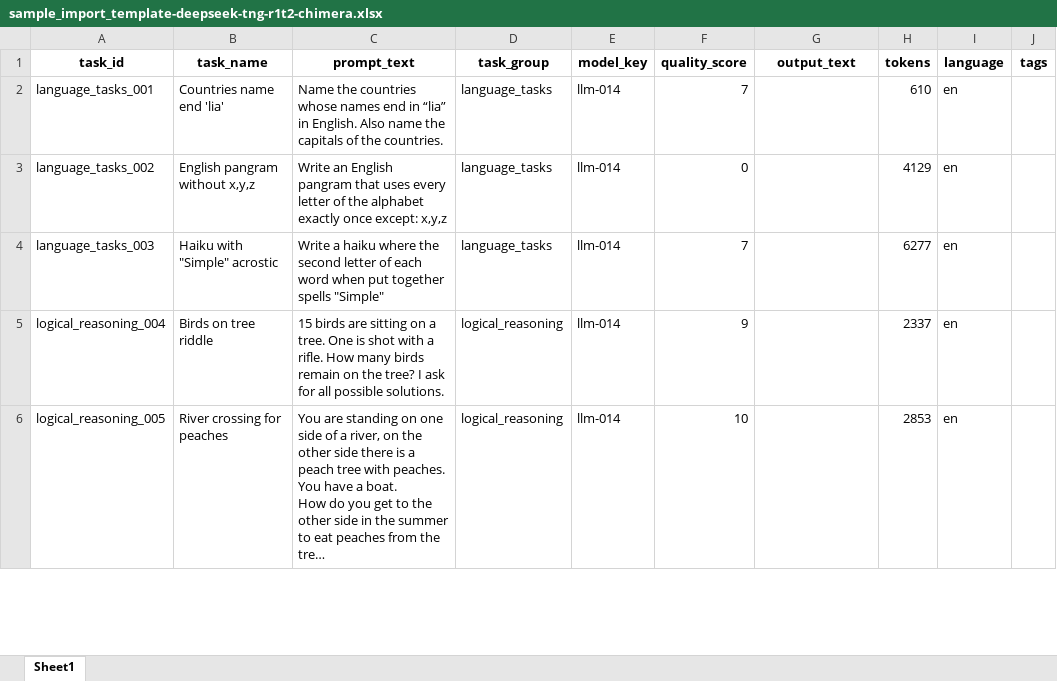
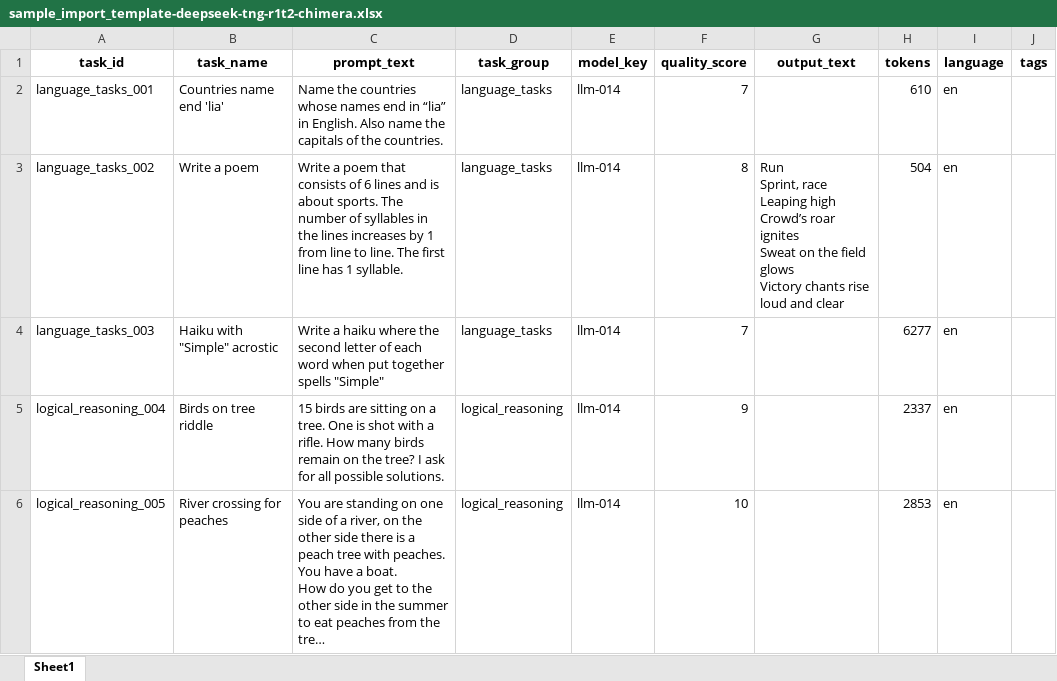
Before and after one commit to mp3pintyo/Leaderboard-LLM, an Excel workbook: data/sample_import_template-deepseek-tng-r1t2-chimera.xlsx, sheet Sheet1, drawn as a sheet; only a part is shown; long unchanged cells end in …; values as stored, in another font and other column widths than the file's, no borders; ↵ is a line break in a cell; the diff names each change by its address in the sheet, - before the commit and + after, or states it on an @@ line.

```diff
--- a/data/sample_import_template-deepseek-tng-r1t2-chimera.xlsx (sheet Sheet1)
+++ b/data/sample_import_template-deepseek-tng-r1t2-chimera.xlsx (sheet Sheet1)
-B3 (task_name): English pangram without x,y,z
+B3 (task_name): Write a poem
-C3 (prompt_text): Write an English pangram that uses every letter of the alphabet exactly once except: x,y,z
+C3 (prompt_text): Write a poem that consists of 6 lines and is about sports. The number of syllables in the lines increases by 1 from line to line. The first line has 1 syllable.
-F3 (quality_score): 0
+F3 (quality_score): 8
-G3 (output_text): (empty)
+G3 (output_text): Run ↵ Sprint, race ↵ Leaping high ↵ Crowd’s roar ignites ↵ Sweat on the field glows ↵ Victory chants rise loud and clear
-H3 (tokens): 4129
+H3 (tokens): 504
```
Also changed, not shown: data/sample_import_template-cogito-v2-preview-d-671b.xlsx, data/sample_import_template-deepseek-v31-terminus.xlsx, 18 other files.
